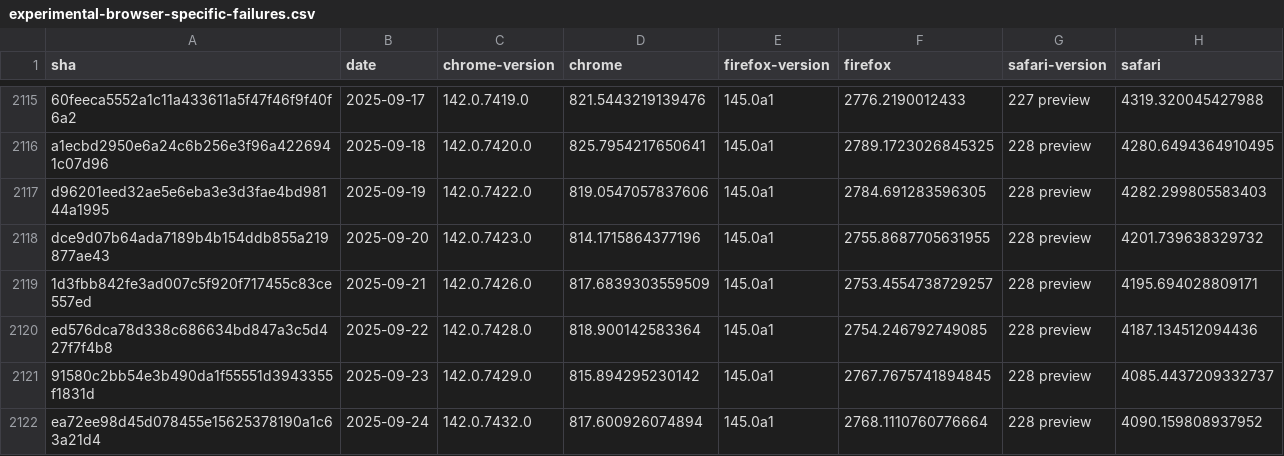
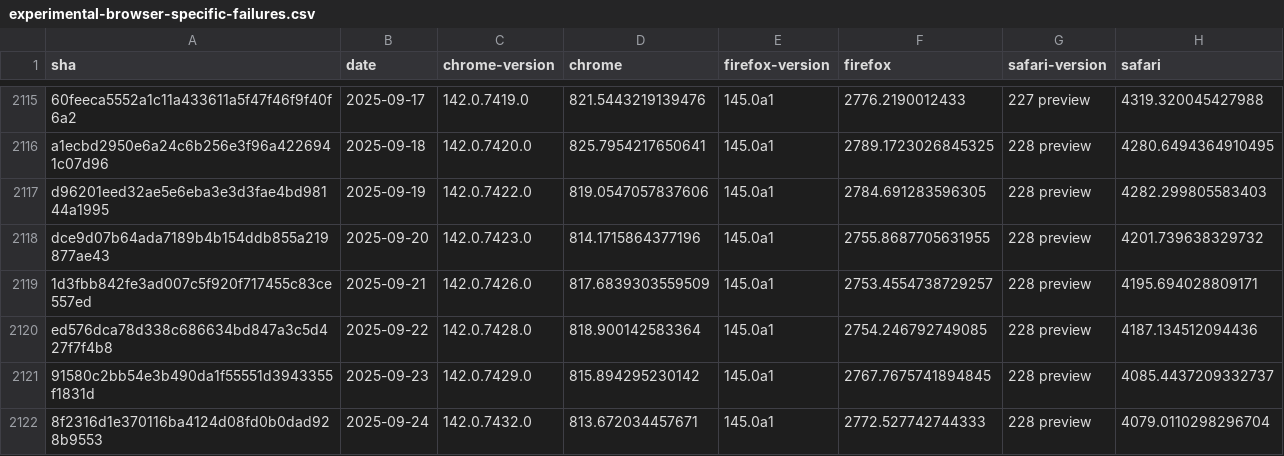
Before and after one commit to cauut121997-create/results-analysis, a CSV file: data/experimental-browser-specific-failures.csv, drawn as a sheet; only a part is shown, gaps mark what is left out.

Commit message:
Deploying to gh-pages from  @ 027e0da4ef6bd49348793cce77f75dc20381e43c 🚀

```diff
--- a/data/experimental-browser-specific-failures.csv
+++ b/data/experimental-browser-specific-failures.csv
@@ -2121,2 +2121,2 @@ ed576dca78d338c686634bd847a3c5d427f7f4b8,2025-09-22,142.0.7428.0,818.90014258336
 91580c2bb54e3b490da1f55551d3943355f1831d,2025-09-23,142.0.7429.0,815.894295230142,145.0a1,2767.7675741894845,228 preview,4085.4437209332737
-ea72ee98d45d078455e15625378190a1c63a21d4,2025-09-24,142.0.7432.0,817.600926074894,145.0a1,2768.1110760776664,228 preview,4090.159808937952
+8f2316d1e370116ba4124d08fd0b0dad928b9553,2025-09-24,142.0.7432.0,813.672034457671,145.0a1,2772.527742744333,228 preview,4079.0110298296704
```
